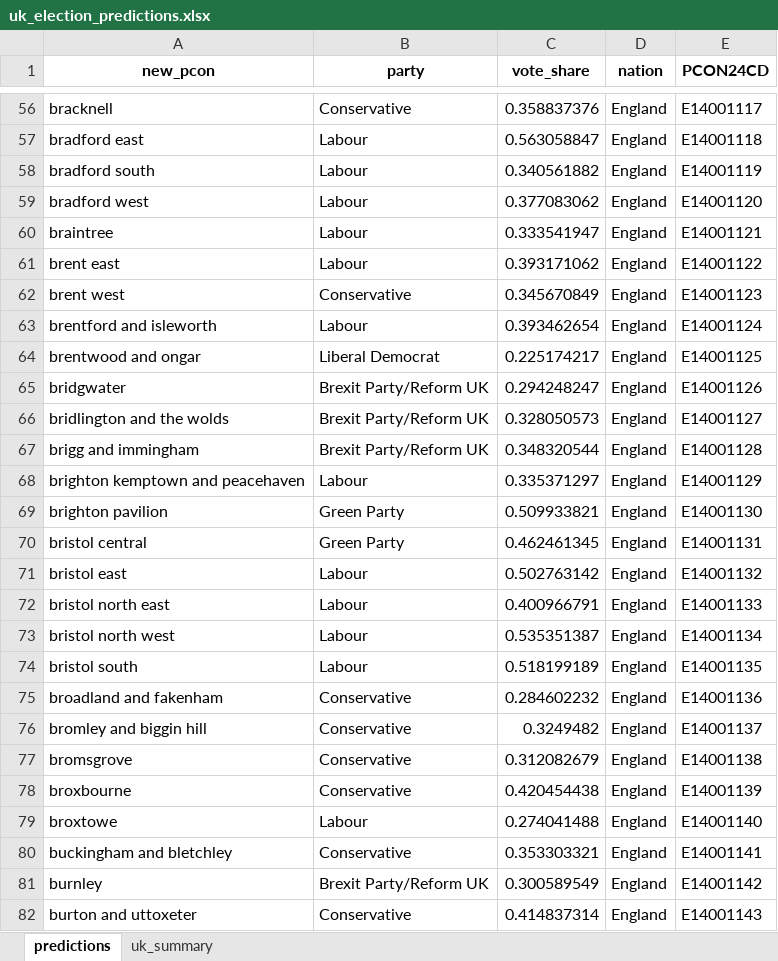
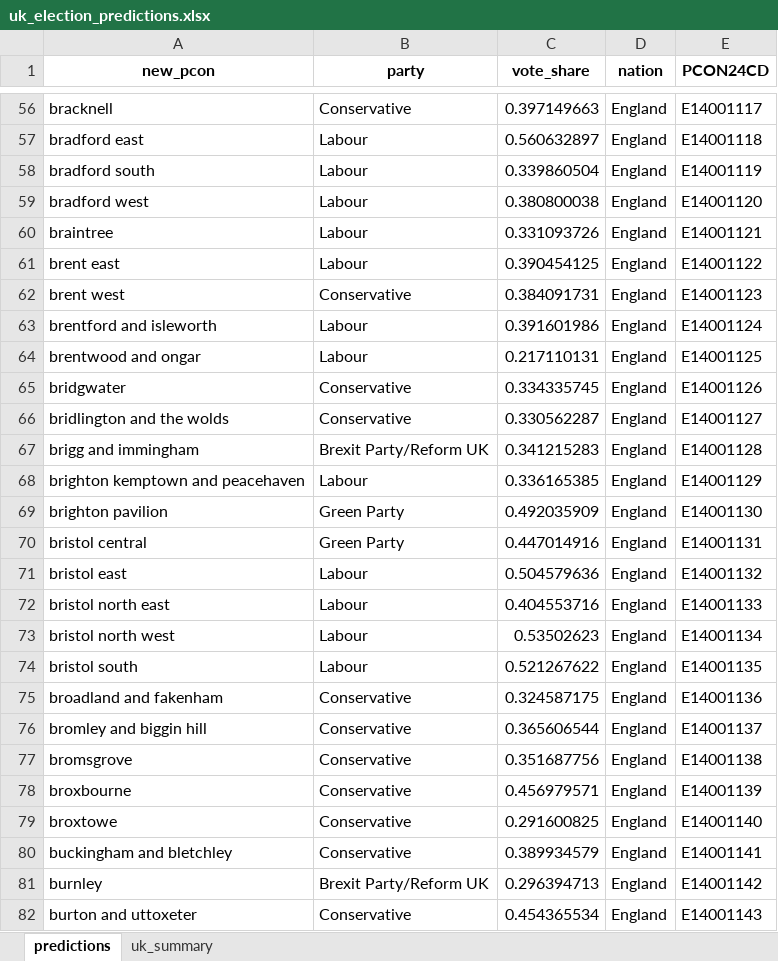
Before and after one commit to natay55/General-Election-Forecaster---Current-Voter-Trends, an Excel workbook: frontend/data/uk_election_predictions.xlsx, sheet predictions, drawn as a sheet; only a part is shown, gaps mark what is left out; values as stored, in another font and other column widths than the file's, no borders; the diff covers the shown part only; the diff names each change by its address in the sheet, - before the commit and + after, or states it on an @@ line.

Commit message:
new predictions

```diff
--- a/frontend/data/uk_election_predictions.xlsx (sheet predictions)
+++ b/frontend/data/uk_election_predictions.xlsx (sheet predictions)
-C56 (vote_share): 0.358837376
+C56 (vote_share): 0.397149663
-C57 (vote_share): 0.563058847
+C57 (vote_share): 0.560632897
-C58 (vote_share): 0.340561882
+C58 (vote_share): 0.339860504
-C59 (vote_share): 0.377083062
+C59 (vote_share): 0.380800038
-C60 (vote_share): 0.333541947
+C60 (vote_share): 0.331093726
-C61 (vote_share): 0.393171062
+C61 (vote_share): 0.390454125
-C62 (vote_share): 0.345670849
+C62 (vote_share): 0.384091731
-C63 (vote_share): 0.393462654
+C63 (vote_share): 0.391601986
-B64 (party): Liberal Democrat
+B64 (party): Labour
-C64 (vote_share): 0.225174217
+C64 (vote_share): 0.217110131
-B65:B66 (party): Brexit Party/Reform UK
+B65:B66 (party): Conservative
-C65 (vote_share): 0.294248247
+C65 (vote_share): 0.334335745
-C66 (vote_share): 0.328050573
+C66 (vote_share): 0.330562287
-C67 (vote_share): 0.348320544
+C67 (vote_share): 0.341215283
-C68 (vote_share): 0.335371297
+C68 (vote_share): 0.336165385
-C69 (vote_share): 0.509933821
+C69 (vote_share): 0.492035909
-C70 (vote_share): 0.462461345
+C70 (vote_share): 0.447014916
-C71 (vote_share): 0.502763142
+C71 (vote_share): 0.504579636
-C72 (vote_share): 0.400966791
+C72 (vote_share): 0.404553716
-C73 (vote_share): 0.535351387
+C73 (vote_share): 0.53502623
-C74 (vote_share): 0.518199189
+C74 (vote_share): 0.521267622
-C75 (vote_share): 0.284602232
+C75 (vote_share): 0.324587175
-C76 (vote_share): 0.3249482
+C76 (vote_share): 0.365606544
-C77 (vote_share): 0.312082679
+C77 (vote_share): 0.351687756
-C78 (vote_share): 0.420454438
+C78 (vote_share): 0.456979571
-B79 (party): Labour
+B79 (party): Conservative
-C79 (vote_share): 0.274041488
+C79 (vote_share): 0.291600825
-C80 (vote_share): 0.353303321
+C80 (vote_share): 0.389934579
-C81 (vote_share): 0.300589549
+C81 (vote_share): 0.296394713
-C82 (vote_share): 0.414837314
+C82 (vote_share): 0.454365534
```
Also changed, not shown: 655 edited cells elsewhere in this sheet, sheet uk_summary, 9 other files.
